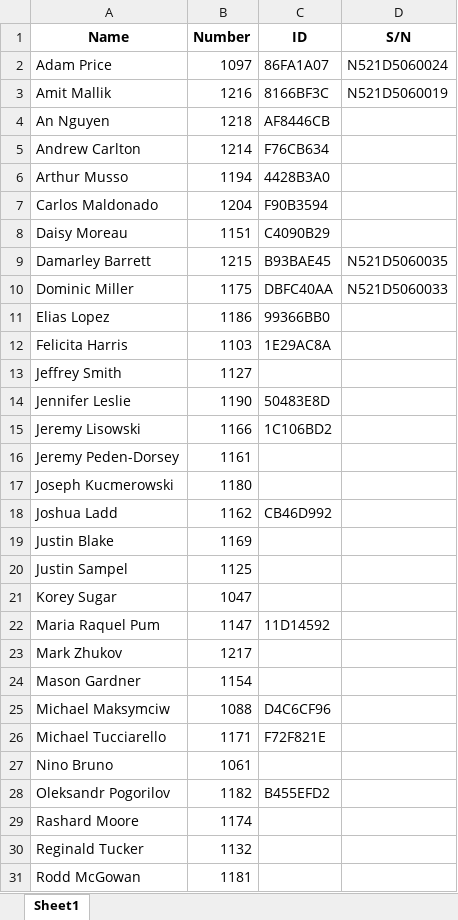
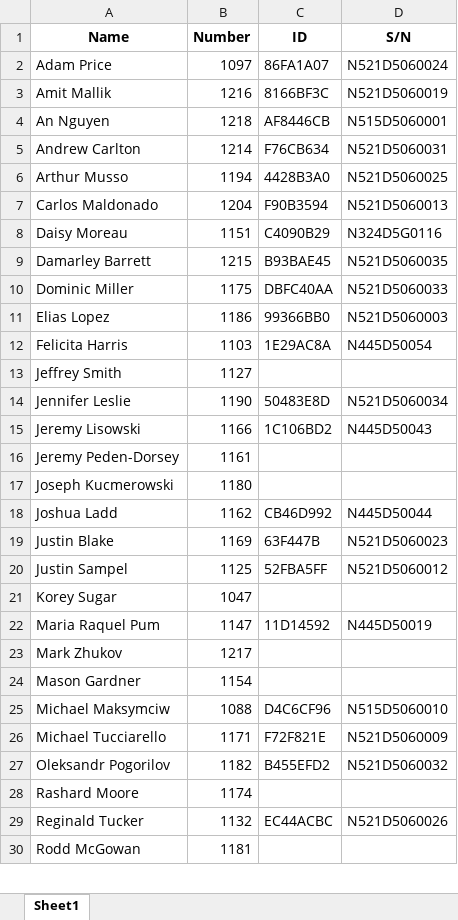
Before and after one commit to JieXiong0111/TimeData_Processing, an Excel workbook: Worker List.xlsx, sheet Sheet1, drawn as a sheet; only a part is shown; values as stored, in another font and other column widths than the file's, no borders; removed rows and columns are numbered as before the commit, all else as after; the diff covers the shown part only; the diff names each change by its address in the sheet, - before the commit and + after, or states it on an @@ line.

Commit message:
Add files via upload

```diff
--- a/Worker List.xlsx (sheet Sheet1)
+++ b/Worker List.xlsx (sheet Sheet1)
-D4 (S/N): (empty)
+D4 (S/N): N515D5060001
-D5 (S/N): (empty)
+D5 (S/N): N521D5060031
-D6 (S/N): (empty)
+D6 (S/N): N521D5060025
-D7 (S/N): (empty)
+D7 (S/N): N521D5060013
-D8 (S/N): (empty)
+D8 (S/N): N324D5G0116
-D11 (S/N): (empty)
+D11 (S/N): N521D5060003
-D12 (S/N): (empty)
+D12 (S/N): N445D50054
-D14 (S/N): (empty)
+D14 (S/N): N521D5060034
-D15 (S/N): (empty)
+D15 (S/N): N445D50043
-D18 (S/N): (empty)
+D18 (S/N): N445D50044
-C19 (ID): (empty)
+C19 (ID): 63F447B
-D19 (S/N): (empty)
+D19 (S/N): N521D5060023
-C20 (ID): (empty)
+C20 (ID): 52FBA5FF
-D20 (S/N): (empty)
+D20 (S/N): N521D5060012
-D22 (S/N): (empty)
+D22 (S/N): N445D50019
-D25 (S/N): (empty)
+D25 (S/N): N515D5060010
-D26 (S/N): (empty)
+D26 (S/N): N521D5060009
-row 27: Nino Bruno | 1061
-D27 (S/N): (empty)
+D27 (S/N): N521D5060032
-C29 (ID): (empty)
+C29 (ID): EC44ACBC
-D29 (S/N): (empty)
+D29 (S/N): N521D5060026
```
Also changed, not shown: 3 edited cells elsewhere in this sheet.
